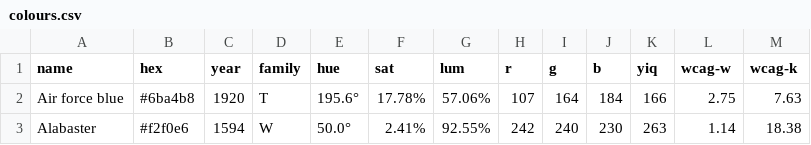
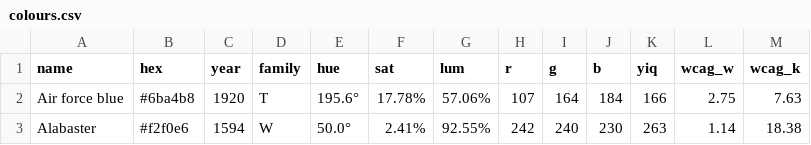
Before and after one commit to mcswee/divs-au, a CSV file: assets/projects/colours.csv, drawn as a sheet; only a part is shown.

Commit message:
Update colours.csv

```diff
--- a/assets/projects/colours.csv
+++ b/assets/projects/colours.csv
@@ -1,2 +1,2 @@
-name,hex,year,family,hue,sat,lum,r,g,b,yiq,wcag-w,wcag-k
+name,hex,year,family,hue,sat,lum,r,g,b,yiq,wcag_w,wcag_k
 Air force blue,#6ba4b8,1920,T,195.6°,17.78%,57.06%,107,164,184,166,2.75,7.63
```
